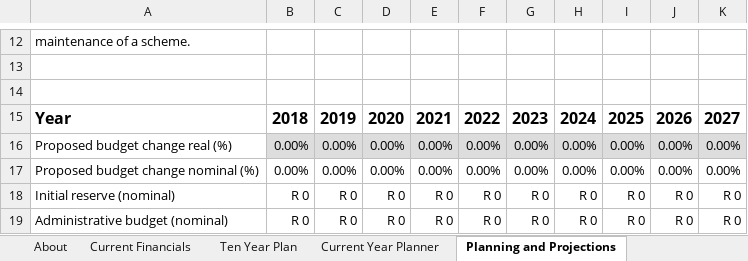
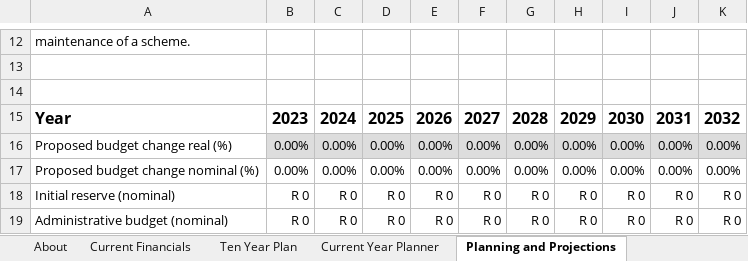
Before and after one commit to tokaivillas/ReservesPlanner, an Excel workbook: ReserveFundBudget.xlsx, sheet Planning and Projections, drawn as a sheet; only a part is shown, gaps mark what is left out; values as stored, in another font and other column widths than the file's, no borders; the diff names each change by its address in the sheet, - before the commit and + after, or states it on an @@ line.

```diff
--- a/ReserveFundBudget.xlsx (sheet Planning and Projections)
+++ b/ReserveFundBudget.xlsx (sheet Planning and Projections)
-B15: 2018
+B15: 2023
-C15: 2019
+C15: 2024
-D15: 2020
+D15: 2025
-E15: 2021
+E15: 2026
-F15: 2022
+F15: 2027
-G15: 2023
+G15: 2028
-H15: 2024
+H15: 2029
-I15: 2025
+I15: 2030
-J15: 2026
+J15: 2031
-K15: 2027
+K15: 2032
```
Also changed, not shown: sheet Ten Year Plan, sheet About, sheet Current Year Planner, sheet Budget Summary, sheet Current Financials, formulas that keep their value, hidden cells.
